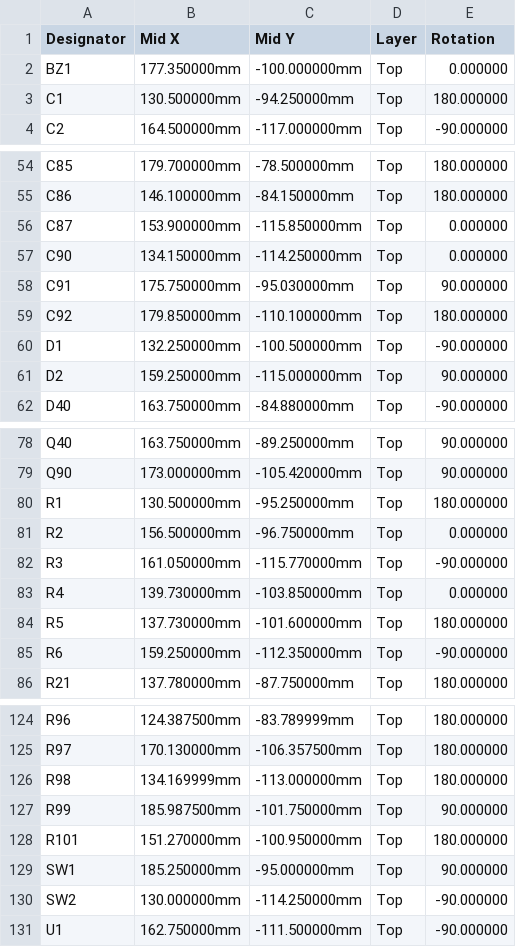
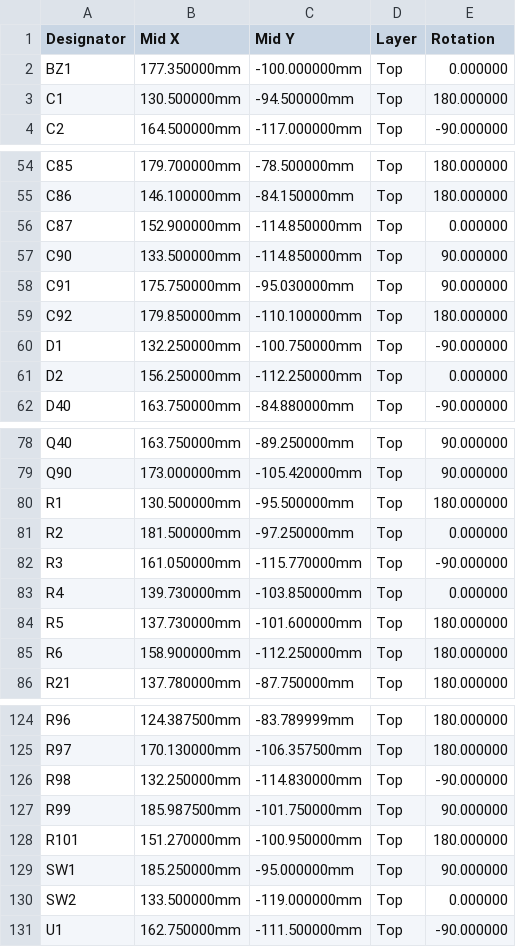
Before and after one commit to Tokoro0917/KOGUMA-Mk4, a CSV file: hardware/kicad/KOGUMA-Mk4_t24/cpl_t24.csv, drawn as a sheet; only a part is shown, gaps mark what is left out; the diff covers the shown part only.

```diff
--- a/hardware/kicad/KOGUMA-Mk4_t24/cpl_t24.csv
+++ b/hardware/kicad/KOGUMA-Mk4_t24/cpl_t24.csv
@@ -2,3 +2,3 @@ Designator,Mid X,Mid Y,Layer,Rotation
 BZ1,177.350000mm,-100.000000mm,Top,0.000000
-C1,130.500000mm,-94.250000mm,Top,180.000000
+C1,130.500000mm,-94.500000mm,Top,180.000000
 C2,164.500000mm,-117.000000mm,Top,-90.000000
@@ -55,8 +55,8 @@ C85,179.700000mm,-78.500000mm,Top,180.000000
 C86,146.100000mm,-84.150000mm,Top,180.000000
-C87,153.900000mm,-115.850000mm,Top,0.000000
-C90,134.150000mm,-114.250000mm,Top,0.000000
+C87,152.900000mm,-114.850000mm,Top,0.000000
+C90,133.500000mm,-114.850000mm,Top,90.000000
 C91,175.750000mm,-95.030000mm,Top,90.000000
 C92,179.850000mm,-110.100000mm,Top,180.000000
-D1,132.250000mm,-100.500000mm,Top,-90.000000
-D2,159.250000mm,-115.000000mm,Top,90.000000
+D1,132.250000mm,-100.750000mm,Top,-90.000000
+D2,156.250000mm,-112.250000mm,Top,0.000000
 D40,163.750000mm,-84.880000mm,Top,-90.000000
@@ -79,4 +79,4 @@ Q40,163.750000mm,-89.250000mm,Top,90.000000
 Q90,173.000000mm,-105.420000mm,Top,90.000000
-R1,130.500000mm,-95.250000mm,Top,180.000000
-R2,156.500000mm,-96.750000mm,Top,0.000000
+R1,130.500000mm,-95.500000mm,Top,180.000000
+R2,181.500000mm,-97.250000mm,Top,0.000000
 R3,161.050000mm,-115.770000mm,Top,-90.000000
@@ -84,3 +84,3 @@ R4,139.730000mm,-103.850000mm,Top,0.000000
 R5,137.730000mm,-101.600000mm,Top,180.000000
-R6,159.250000mm,-112.350000mm,Top,-90.000000
+R6,158.900000mm,-112.250000mm,Top,180.000000
 R21,137.780000mm,-87.750000mm,Top,180.000000
@@ -125,3 +125,3 @@ R96,124.387500mm,-83.789999mm,Top,180.000000
 R97,170.130000mm,-106.357500mm,Top,180.000000
-R98,134.169999mm,-113.000000mm,Top,180.000000
+R98,132.250000mm,-114.830000mm,Top,-90.000000
 R99,185.987500mm,-101.750000mm,Top,90.000000
@@ -129,3 +129,3 @@ R101,151.270000mm,-100.950000mm,Top,180.000000
 SW1,185.250000mm,-95.000000mm,Top,90.000000
-SW2,130.000000mm,-114.250000mm,Top,-90.000000
+SW2,133.500000mm,-119.000000mm,Top,0.000000
 U1,162.750000mm,-111.500000mm,Top,-90.000000
```
Also changed, not shown: 1 edited cell elsewhere in this file, 57 other files.
